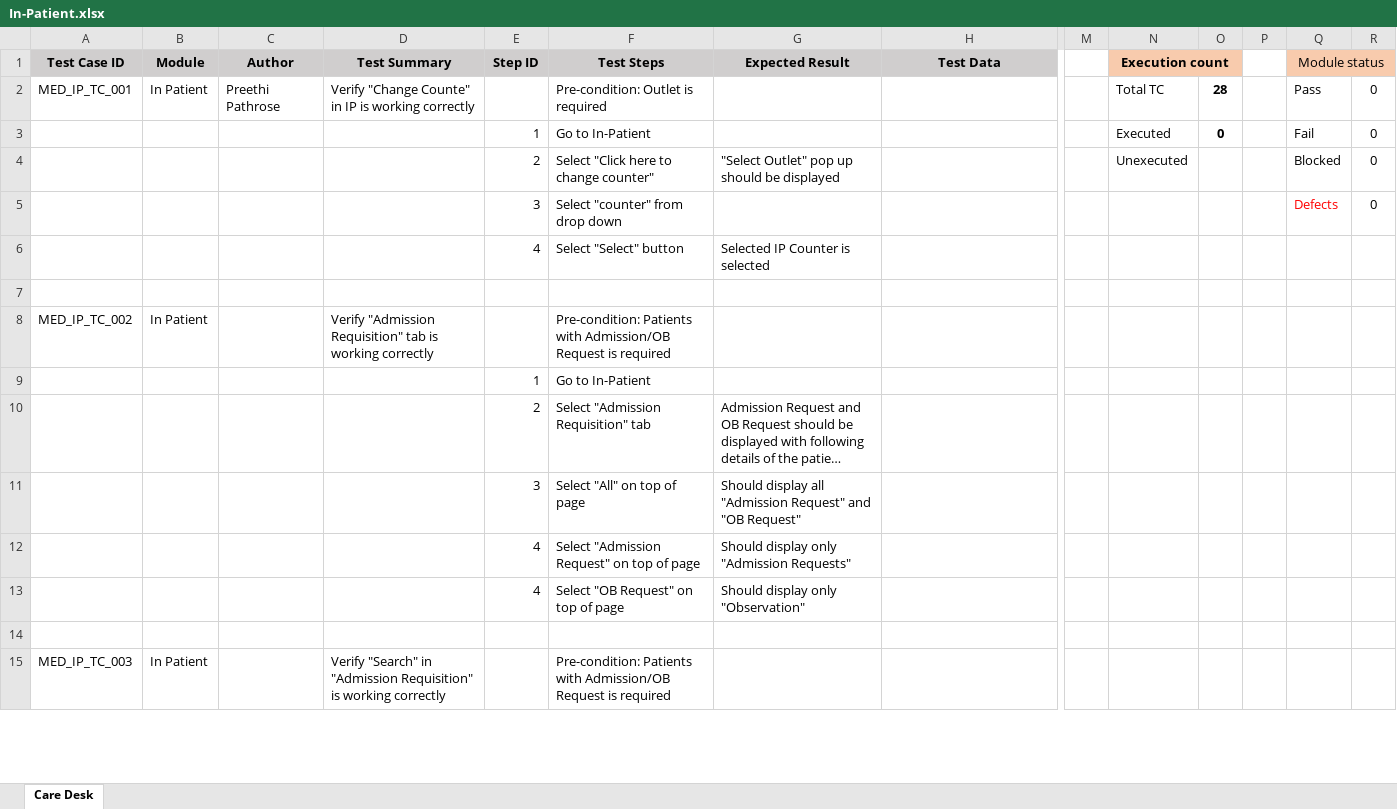
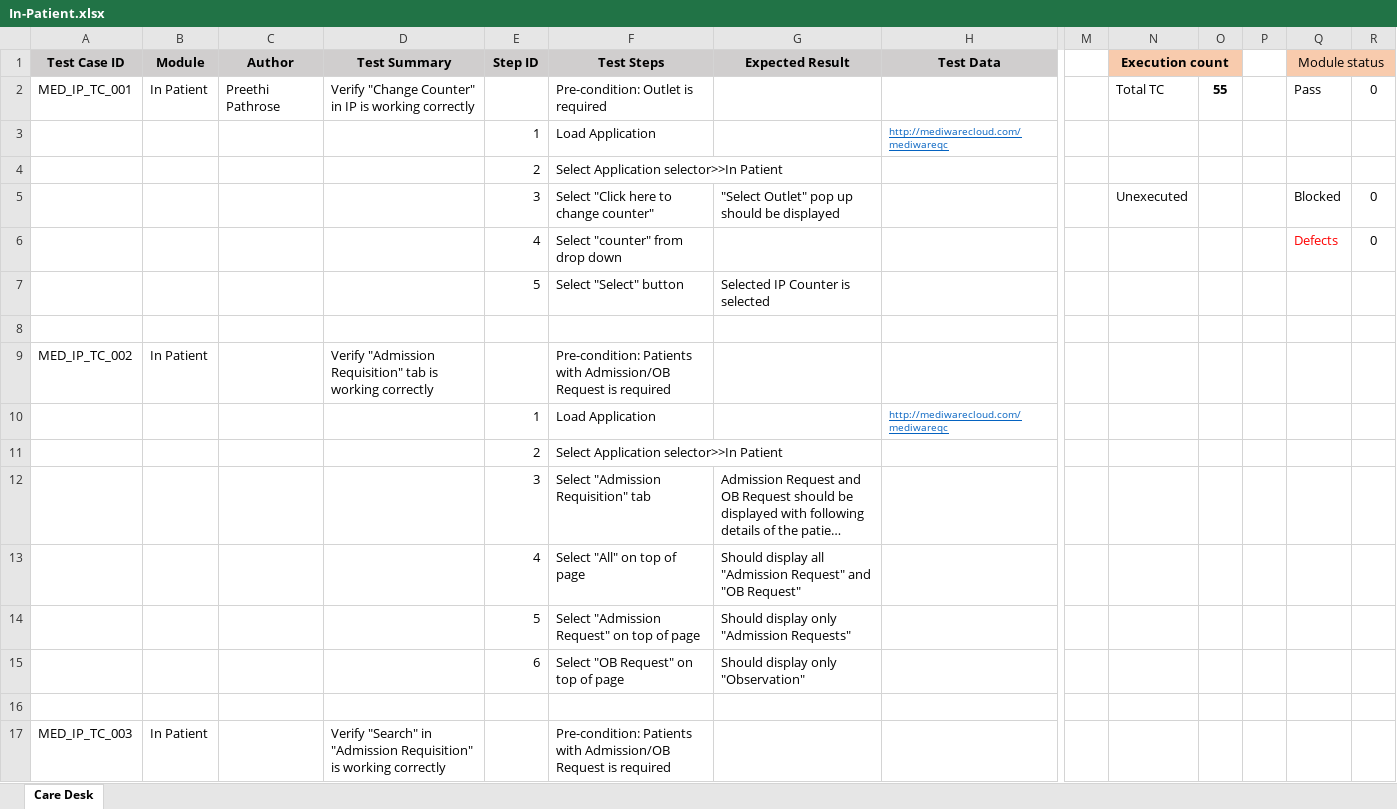
Before and after one commit to RijoJohnPatric/CentralRepository-Mediware, an Excel workbook: Test Case/Preethi/In-Patient.xlsx, sheet Care Desk, drawn as a sheet; only a part is shown, gaps mark what is left out; long unchanged cells end in …; values as stored, in another font and other column widths than the file's, no borders; removed rows and columns are numbered as before the commit, all else as after; rows hold the shown columns only; the diff covers the shown part only; the diff names each change by its address in the sheet, - before the commit and + after, or states it on an @@ line.

Commit message:
test case 4/6/2019

```diff
--- a/Test Case/Preethi/In-Patient.xlsx (sheet Care Desk)
+++ b/Test Case/Preethi/In-Patient.xlsx (sheet Care Desk)
-D2 (Test Summary): Verify "Change Counte" in IP…
+D2 (Test Summary): Verify "Change Counter" in IP…
-O2: 28
+O2: 55
-row 3:  |  |  |  | 1 | Go to In-Patient |  |  |  | Executed | 0 |  | Fail | 0
+row 3:  |  |  |  | 1 | Load Application |  | http://mediwarecloud.com/mediwareqc
+row 4:  |  |  |  | 2 | Select Application selector>>In Patient
-E5 (Step ID): 2
+E5 (Step ID): 3
-E6 (Step ID): 3
+E6 (Step ID): 4
-E7 (Step ID): 4
+E7 (Step ID): 5
-row 9:  |  |  |  | 1 | Go to In-Patient
+row 10:  |  |  |  | 1 | Load Application |  | http://mediwarecloud.com/mediwareqc
+row 11:  |  |  |  | 2 | Select Application selector>>In Patient
-E12 (Step ID): 2
+E12 (Step ID): 3
-E13 (Step ID): 3
+E13 (Step ID): 4
-E14 (Step ID): 4
+E14 (Step ID): 5
-E15 (Step ID): 4
+E15 (Step ID): 6
```
Also changed, not shown: 212 added rows, 8 removed rows and 29 edited cells elsewhere in this sheet.
